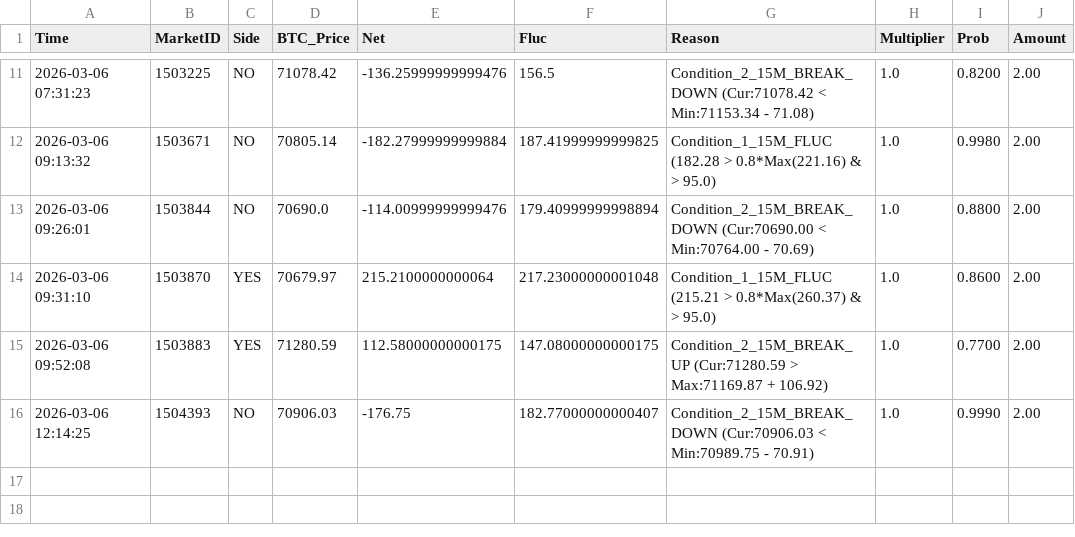
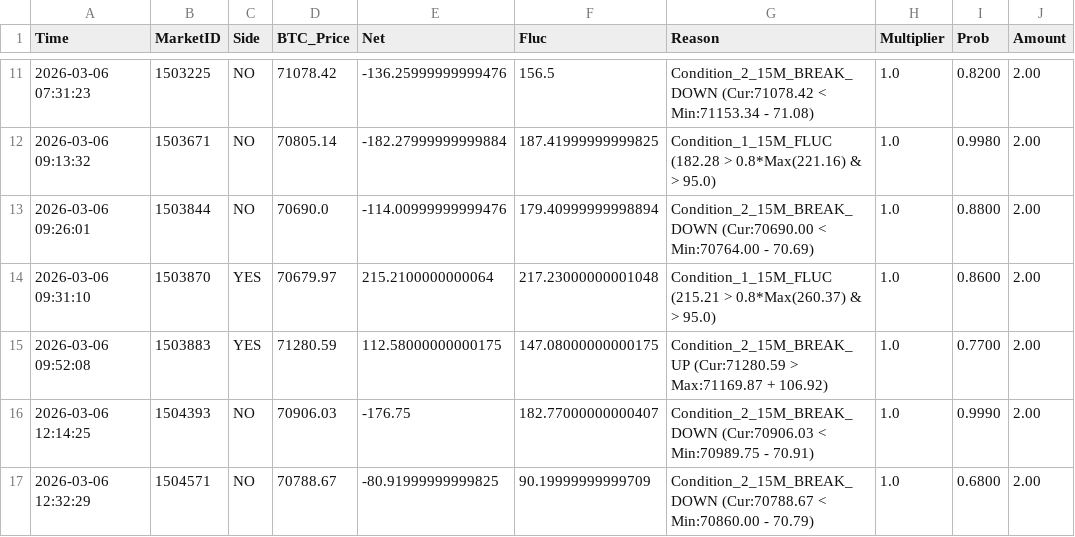
Before and after one commit to 649922737/polymarket, a CSV file: trigger_history_15m_2026-03-06.csv, drawn as a sheet; only a part is shown, gaps mark what is left out; the diff names each change by its address in the sheet, - before the commit and + after, or states it on an @@ line.

```diff
--- a/trigger_history_15m_2026-03-06.csv
+++ b/trigger_history_15m_2026-03-06.csv
+row 17: 2026-03-06 12:32:29 | 1504571 | NO | 70788.67 | -80.91999999999825 | 90.19999999999709 | Condition_2_15M_BREAK_DOWN (Cur:70788.67 < Min:70860.00 - 70.79) | 1.0 | 0.6800 | 2.00
```
Also changed, not shown: market_cycles_15m_2026-03-06.csv, market_cycles_5m_2026-03-06.csv, 5 other files.
